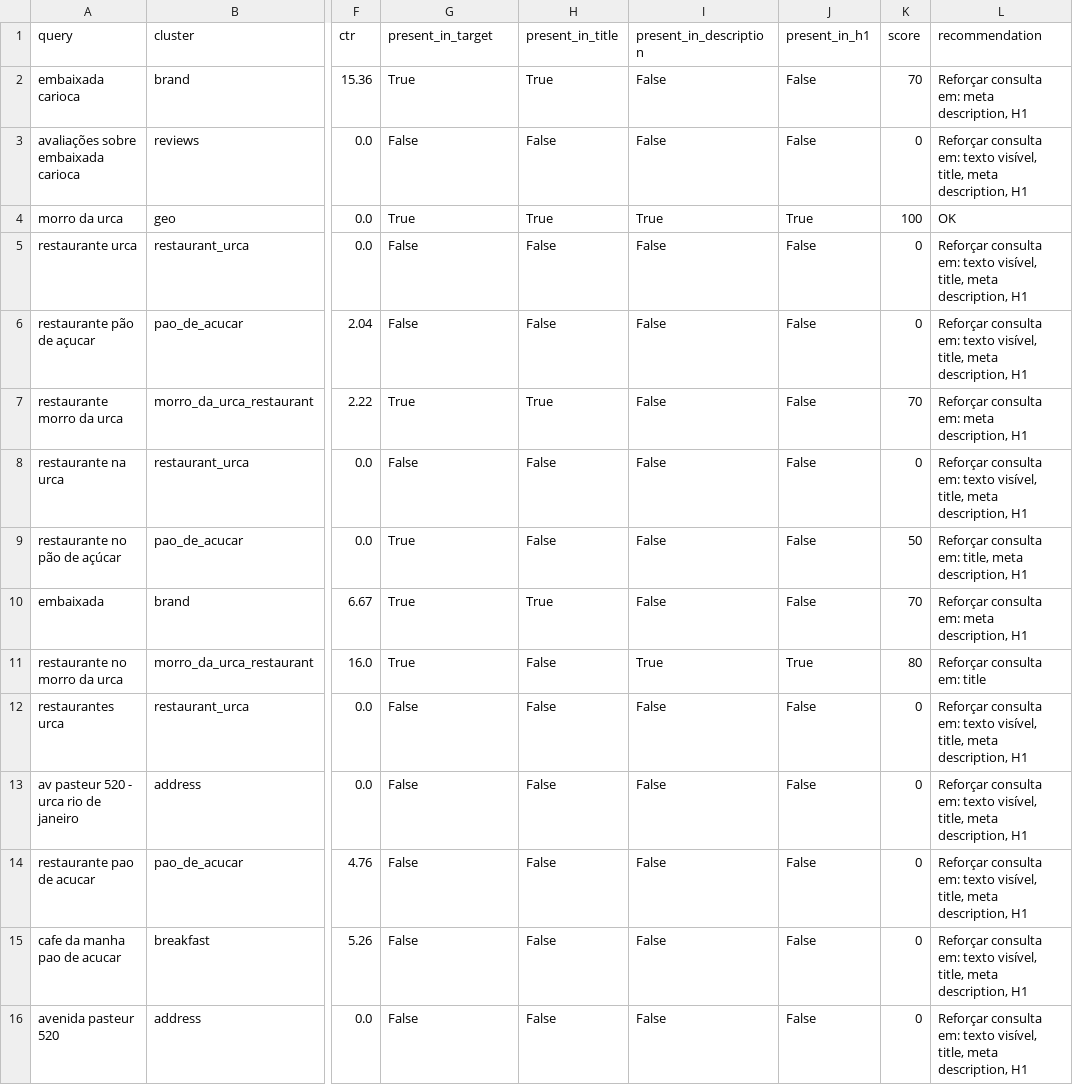
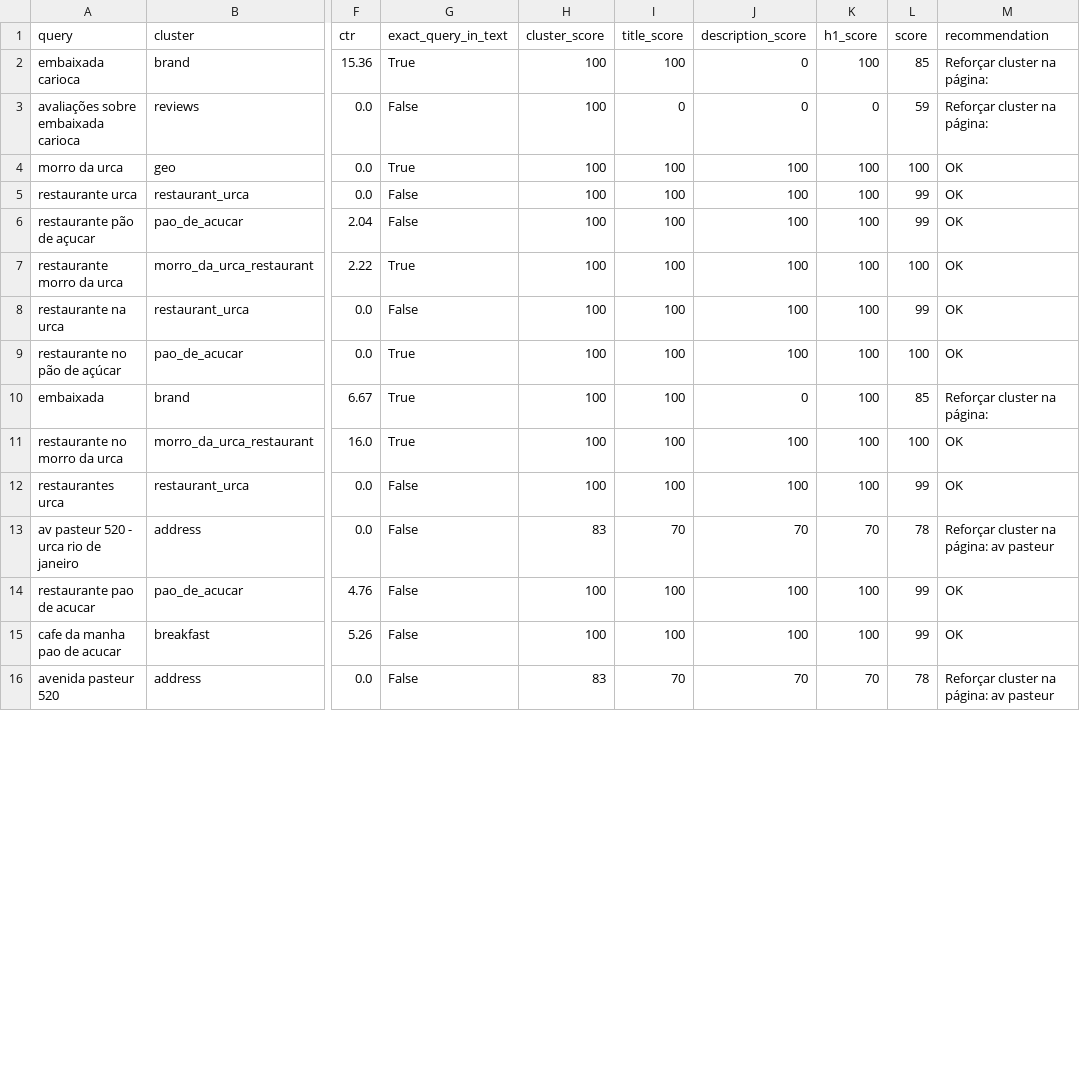
Before and after one commit to LeoRangel22/embaixada-carioca, a CSV file: _audit_reports/gsc_real_queries_score_audit.csv, drawn as a sheet; only a part is shown, gaps mark what is left out; removed rows and columns are numbered as before the commit, all else as after; the diff covers the shown part only; the diff names each change by its address in the sheet, - before the commit and + after, or states it on an @@ line.

```diff
--- a/_audit_reports/gsc_real_queries_score_audit.csv
+++ b/_audit_reports/gsc_real_queries_score_audit.csv
-column H (present_in_title), rows 2-16: True | False | True | False | False | True | False | False | True | False | False | False | False | False | False
-column I (present_in_description), rows 2-16: False | False | True | False | False | False | False | False | False | True | False | False | False | False | False
-column J (present_in_h1), rows 2-16: False | False | True | False | False | False | False | False | False | True | False | False | False | False | False
+column H (cluster_score), rows 2-16: 100 | 100 | 100 | 100 | 100 | 100 | 100 | 100 | 100 | 100 | 100 | 83 | 100 | 100 | 83
+column I (title_score), rows 2-16: 100 | 0 | 100 | 100 | 100 | 100 | 100 | 100 | 100 | 100 | 100 | 70 | 100 | 100 | 70
+column J (description_score), rows 2-16: 0 | 0 | 100 | 100 | 100 | 100 | 100 | 100 | 0 | 100 | 100 | 70 | 100 | 100 | 70
+column K (h1_score), rows 2-16: 100 | 0 | 100 | 100 | 100 | 100 | 100 | 100 | 100 | 100 | 100 | 70 | 100 | 100 | 70
-G1: present_in_target
+G1: exact_query_in_text
-L2 (score): 70
+L2 (score): 85
-M2 (recommendation): Reforçar consulta em: meta description, H1
+M2 (recommendation): Reforçar cluster na página:
-L3 (score): 0
+L3 (score): 59
-M3 (recommendation): Reforçar consulta em: texto visível, title, meta description, H1
+M3 (recommendation): Reforçar cluster na página:
-L5:L6 (score): 0
+L5:L6 (score): 99
-M5:M6 (recommendation): Reforçar consulta em: texto visível, title, meta description, H1
+M5:M6 (recommendation): OK
-L7 (score): 70
+L7 (score): 100
-M7 (recommendation): Reforçar consulta em: meta description, H1
+M7 (recommendation): OK
-L8 (score): 0
+L8 (score): 99
-M8 (recommendation): Reforçar consulta em: texto visível, title, meta description, H1
+M8 (recommendation): OK
-L9 (score): 50
+L9 (score): 100
-M9 (recommendation): Reforçar consulta em: title, meta description, H1
+M9 (recommendation): OK
-L10 (score): 70
+L10 (score): 85
-M10 (recommendation): Reforçar consulta em: meta description, H1
+M10 (recommendation): Reforçar cluster na página:
-L11 (score): 80
+L11 (score): 100
-M11 (recommendation): Reforçar consulta em: title
+M11 (recommendation): OK
-L12 (score): 0
+L12 (score): 99
-M12 (recommendation): Reforçar consulta em: texto visível, title, meta description, H1
+M12 (recommendation): OK
-L13 (score): 0
+L13 (score): 78
-M13 (recommendation): Reforçar consulta em: texto visível, title, meta description, H1
+M13 (recommendation): Reforçar cluster na página: av pasteur
-L14:L15 (score): 0
+L14:L15 (score): 99
-M14:M15 (recommendation): Reforçar consulta em: texto visível, title, meta description, H1
+M14:M15 (recommendation): OK
-L16 (score): 0
+L16 (score): 78
-M16 (recommendation): Reforçar consulta em: texto visível, title, meta description, H1
+M16 (recommendation): Reforçar cluster na página: av pasteur
```
Also changed, not shown: 12 edited cells elsewhere in this file, _audit_reports/super_workflow_score_gate.csv, 4 other files.
